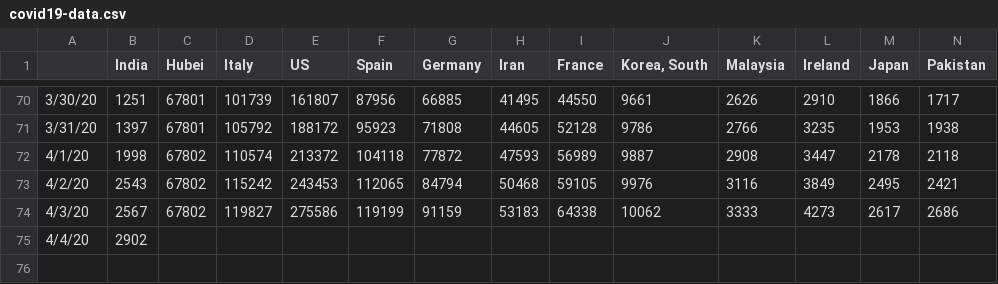
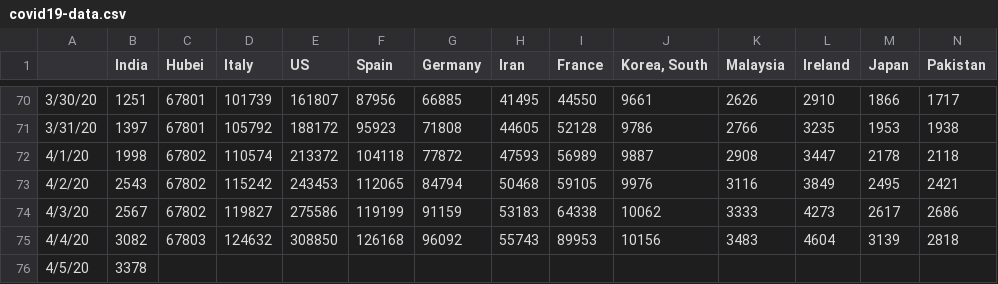
Before and after one commit to vishnuvp/covid19, a CSV file: covid19-data.csv, drawn as a sheet; only a part is shown, gaps mark what is left out; rows hold the shown columns only; the diff covers the shown part only; the diff names each change by its address in the sheet, - before the commit and + after, or states it on an @@ line.

Commit message:
Update data

```diff
--- a/covid19-data.csv
+++ b/covid19-data.csv
-B75 (India): 2902
+B75 (India): 3082
-C75 (Hubei): (empty)
+C75 (Hubei): 67803
-D75 (Italy): (empty)
+D75 (Italy): 124632
-E75 (US): (empty)
+E75 (US): 308850
-F75 (Spain): (empty)
+F75 (Spain): 126168
-G75 (Germany): (empty)
+G75 (Germany): 96092
-H75 (Iran): (empty)
+H75 (Iran): 55743
-I75 (France): (empty)
+I75 (France): 89953
-J75 (Korea, South): (empty)
+J75 (Korea, South): 10156
-K75 (Malaysia): (empty)
+K75 (Malaysia): 3483
-L75 (Ireland): (empty)
+L75 (Ireland): 4604
-M75 (Japan): (empty)
+M75 (Japan): 3139
-N75 (Pakistan): (empty)
+N75 (Pakistan): 2818
+row 76: 4/5/20 | 3378
```
Also changed, not shown: 5 edited cells elsewhere in this file, 1 other file.
